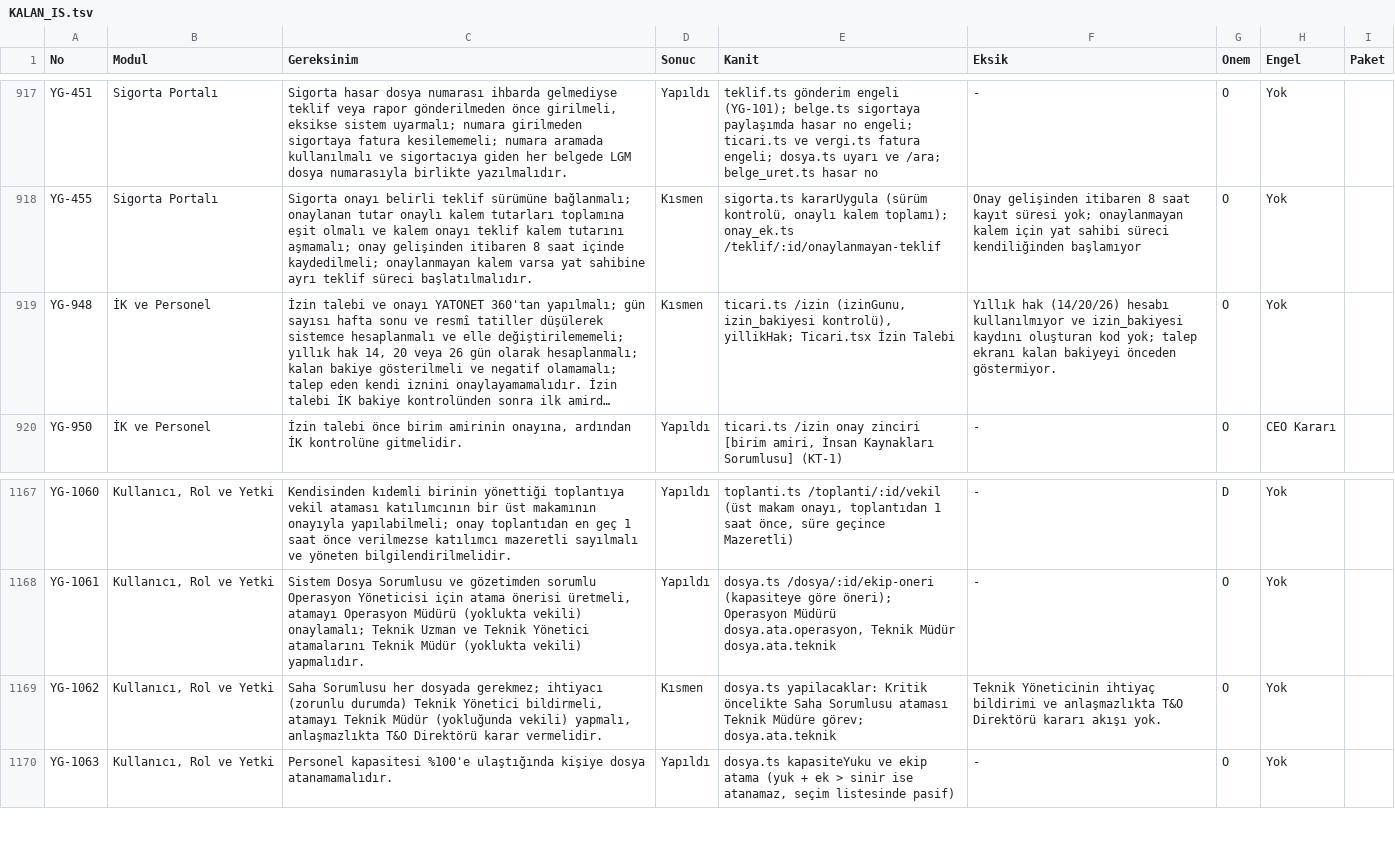
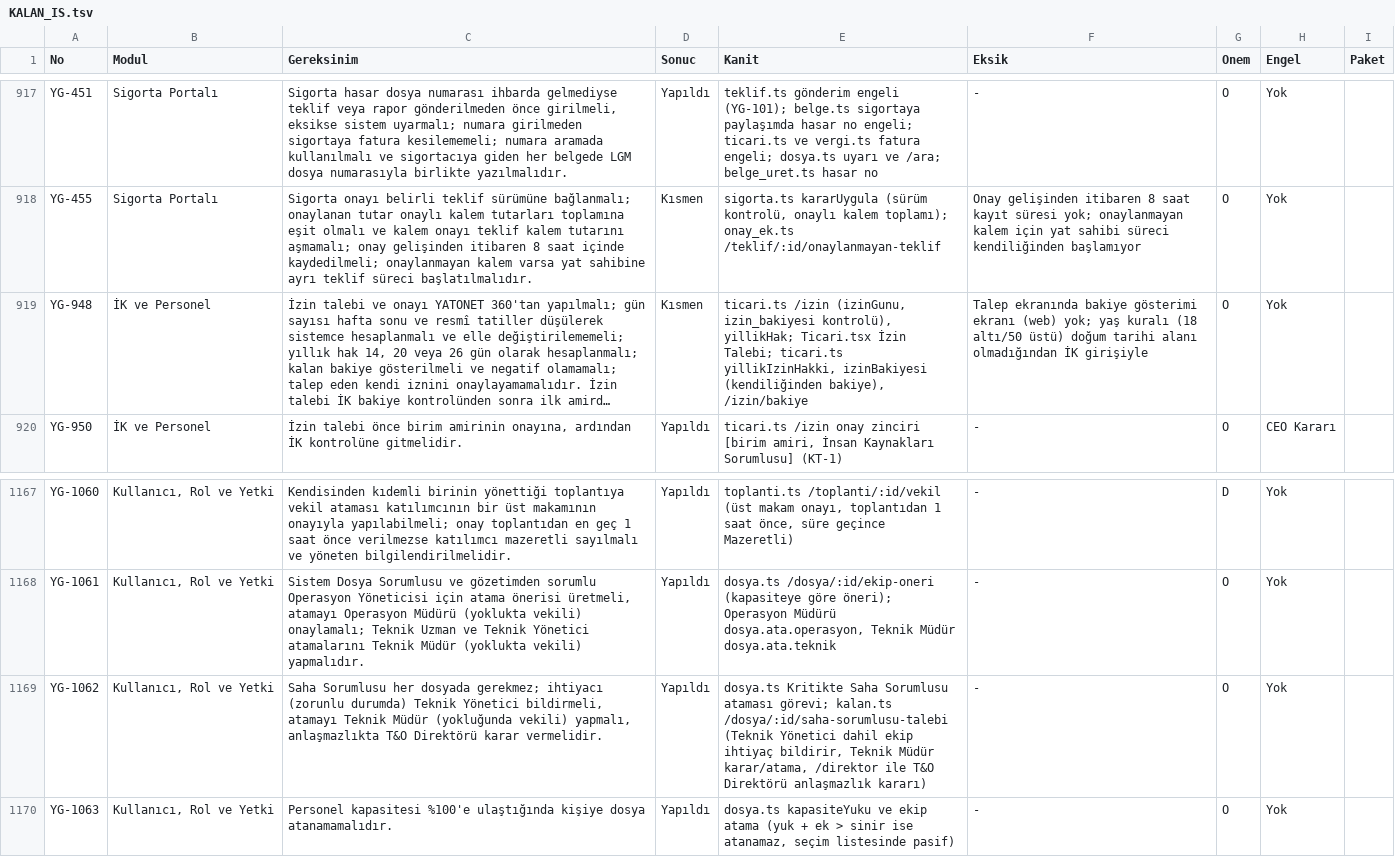
Before and after one commit to uakpinar722/YATONET360, a TSV file: KALAN_IS.tsv, drawn as a sheet; only a part is shown, gaps mark what is left out; long unchanged cells end in …; the diff covers the shown part only; the diff names each change by its address in the sheet, - before the commit and + after, or states it on an @@ line.

```diff
--- a/KALAN_IS.tsv
+++ b/KALAN_IS.tsv
-E919 (Kanit): …Ticari.tsx İzin Talebi
+E919 (Kanit): …Ticari.tsx İzin Talebi; ticari.ts yillikIzinHakki, izinBakiyesi (kendiliğinden bakiye), /izin/bakiye
-F919 (Eksik): Yıllık hak (14/20/26) hesabı kullanılmıyor ve izin_bakiyesi kaydını oluşturan kod yok; talep ekranı kalan bakiyeyi önceden göstermiyor.
+F919 (Eksik): Talep ekranında bakiye gösterimi ekranı (web) yok; yaş kuralı (18 altı/50 üstü) doğum tarihi alanı olmadığından İK girişiyle
-D1169 (Sonuc): Kısmen
+D1169 (Sonuc): Yapıldı
-E1169 (Kanit): dosya.ts yapilacaklar: Kritik öncelikte Saha Sorumlusu ataması Teknik Müdüre görev; dosya.ata.teknik
+E1169 (Kanit): dosya.ts Kritikte Saha Sorumlusu ataması görevi; kalan.ts /dosya/:id/saha-sorumlusu-talebi (Teknik Yönetici dahil ekip ihtiyaç bildirir, Teknik Müdür karar/atama, /direktor ile T&O Direktörü anlaşmazlık kararı)
-F1169 (Eksik): Teknik Yöneticinin ihtiyaç bildirimi ve anlaşmazlıkta T&O Direktörü kararı akışı yok.
+F1169 (Eksik): -
```
Also changed, not shown: 21 edited cells elsewhere in this file, veri/kartela_birlikte_yazilmaz.tsv, 15 other files.
